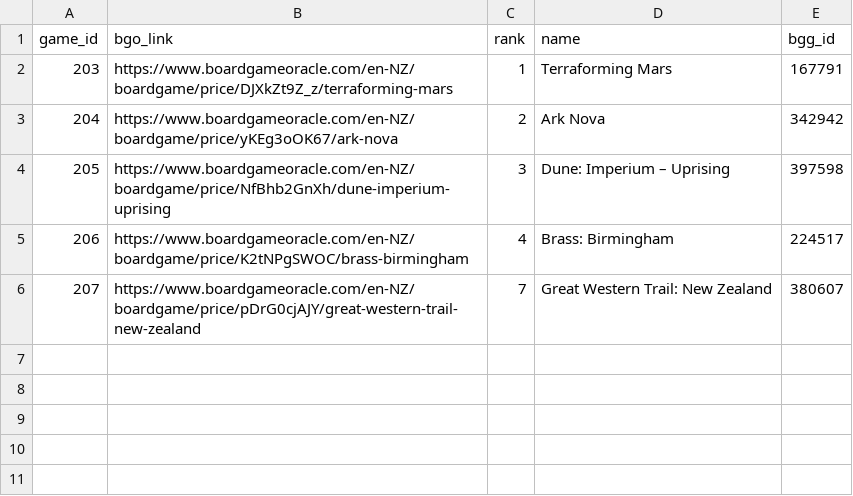
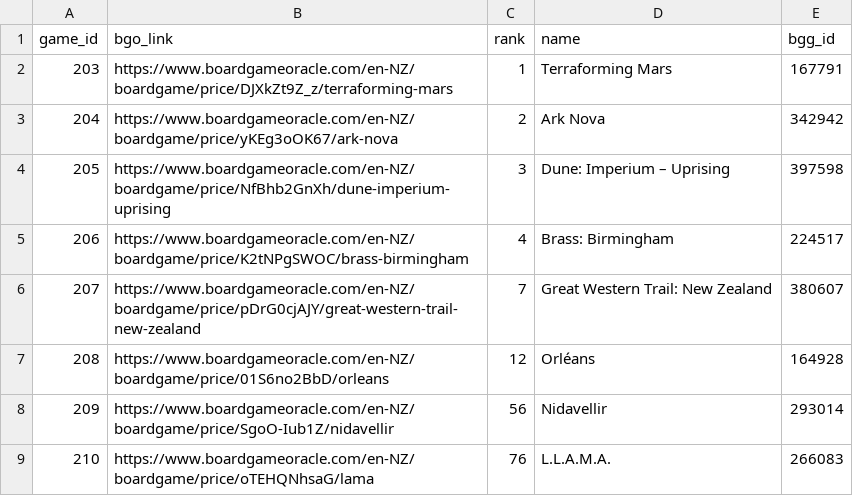
Before and after one commit to muppetbrown/mana_meeples_boardgame_list, a CSV file: backend/price_data/buy_list_export.csv, drawn as a sheet; the diff names each change by its address in the sheet, - before the commit and + after, or states it on an @@ line.

```diff
--- a/backend/price_data/buy_list_export.csv
+++ b/backend/price_data/buy_list_export.csv
+row 7: 208 | https://www.boardgameoracle.com/en-NZ/boardgame/price/01S6no2BbD/orleans | 12 | Orléans | 164928
+row 8: 209 | https://www.boardgameoracle.com/en-NZ/boardgame/price/SgoO-Iub1Z/nidavellir | 56 | Nidavellir | 293014
+row 9: 210 | https://www.boardgameoracle.com/en-NZ/boardgame/price/oTEHQNhsaG/lama | 76 | L.L.A.M.A. | 266083
```
Also changed, not shown: 1 other file.
